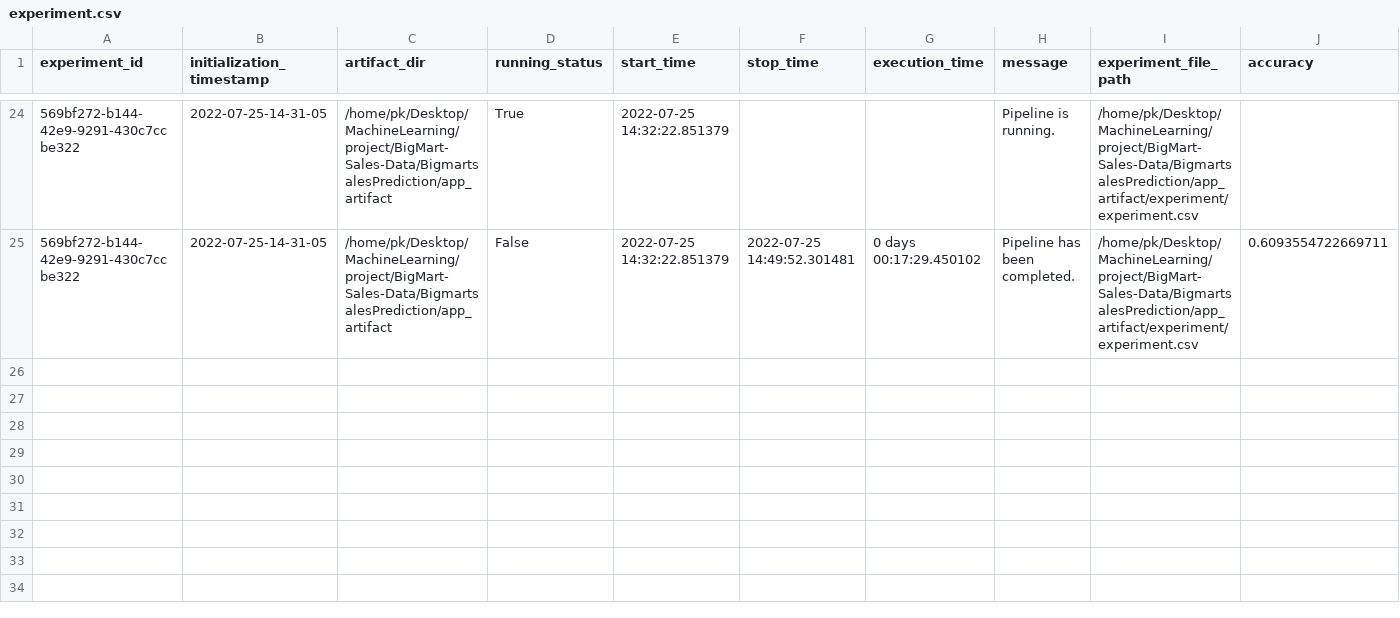
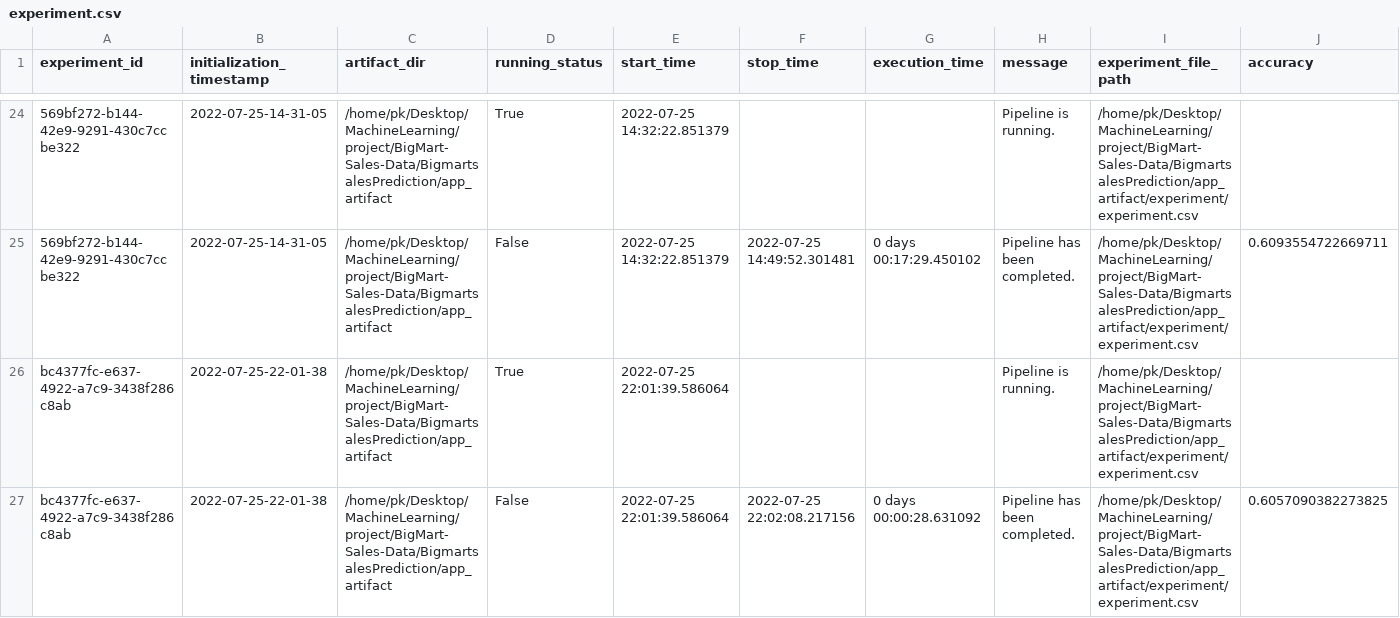
Before and after one commit to pk1308/BigMart-Sales-Data, a CSV file: BigmartsalesPrediction/app_artifact/experiment/experiment.csv, drawn as a sheet; only a part is shown, gaps mark what is left out; rows hold the shown columns only; the diff names each change by its address in the sheet, - before the commit and + after, or states it on an @@ line.

```diff
--- a/BigmartsalesPrediction/app_artifact/experiment/experiment.csv
+++ b/BigmartsalesPrediction/app_artifact/experiment/experiment.csv
+row 26: bc4377fc-e637-4922-a7c9-3438f286c8ab | 2022-07-25-22-01-38 | /home/pk/Desktop/MachineLearning/project/BigMart-Sales-Data/BigmartsalesPrediction/app_artifact | True | 2022-07-25 22:01:39.586064 |  |  | Pipeline is running. | /home/pk/Desktop/MachineLearning/project/BigMart-Sales-Data/BigmartsalesPrediction/app_artifact/experiment/experiment.csv
+row 27: bc4377fc-e637-4922-a7c9-3438f286c8ab | 2022-07-25-22-01-38 | /home/pk/Desktop/MachineLearning/project/BigMart-Sales-Data/BigmartsalesPrediction/app_artifact | False | 2022-07-25 22:01:39.586064 | 2022-07-25 22:02:08.217156 | 0 days 00:00:28.631092 | Pipeline has been completed. | /home/pk/Desktop/MachineLearning/project/BigMart-Sales-Data/BigmartsalesPrediction/app_artifact/experiment/experiment.csv | 0.6057090382273825
```
Also changed, not shown: 5 other files.
